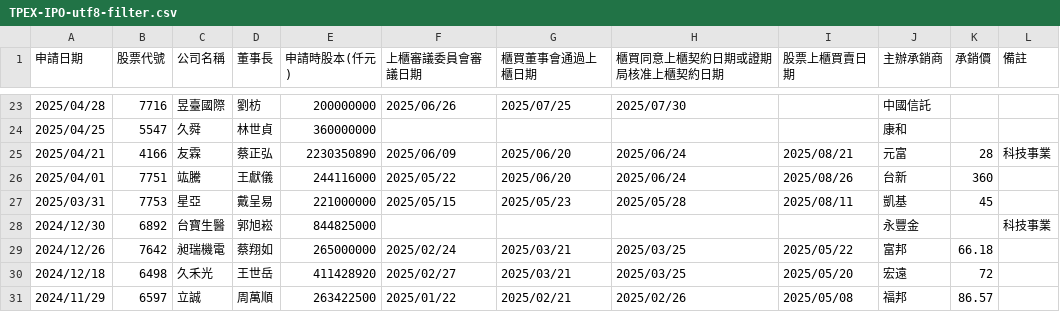
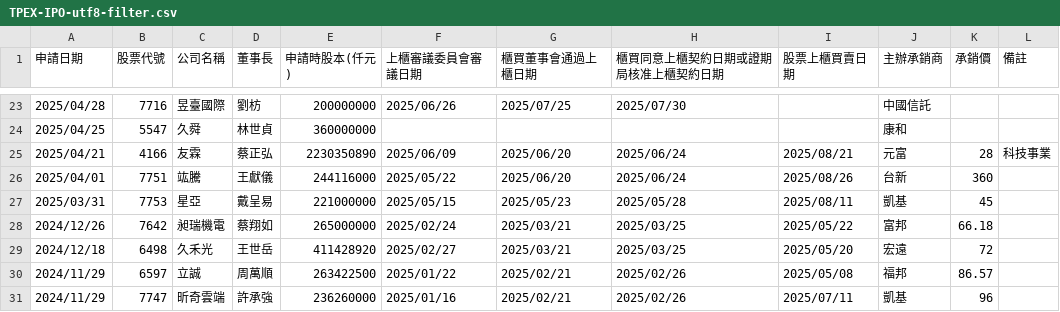
Before and after one commit to wenchiehlee/Selenium-Actions.IPO, a CSV file: TPEX-IPO-utf8-filter.csv, drawn as a sheet; only a part is shown, gaps mark what is left out; the shorter side is filled out with more unchanged rows.

```diff
--- a/TPEX-IPO-utf8-filter.csv
+++ b/TPEX-IPO-utf8-filter.csv
@@ -27,3 +27,2 @@
 "2025/03/31","7753","星亞","戴呈易","221000000","2025/05/15","2025/05/23","2025/05/28","2025/08/11","凱基","45",""
-"2024/12/30","6892","台寶生醫","郭旭崧","844825000","","","","","永豐金","","科技事業"
 "2024/12/26","7642","昶瑞機電","蔡翔如","265000000","2025/02/24","2025/03/21","2025/03/25","2025/05/22","富邦","66.18",""
```
Also changed, not shown: TPEX-IPO-utf8.csv, TWSE_TPEX-IPO-utf8-filter-sort-no-duplicate.csv, 11 other files.
